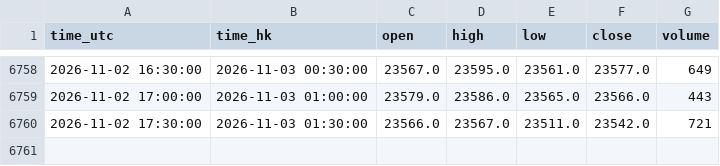
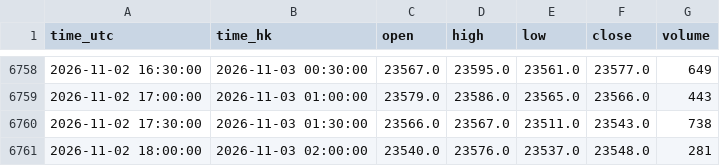
Before and after one commit to ronaldo8282/rs-us-daily, a CSV file: docs/tpo/data/HSIF_HKEX_HSI1_30m.csv, drawn as a sheet; only a part is shown, gaps mark what is left out.

Commit message:
tpo(hsif): live 30m session update 2026-11-02

```diff
--- a/docs/tpo/data/HSIF_HKEX_HSI1_30m.csv
+++ b/docs/tpo/data/HSIF_HKEX_HSI1_30m.csv
@@ -6759,2 +6759,3 @@ time_utc,time_hk,open,high,low,close,volume
 2026-11-02 17:00:00,2026-11-03 01:00:00,23579.0,23586.0,23565.0,23566.0,443
-2026-11-02 17:30:00,2026-11-03 01:30:00,23566.0,23567.0,23511.0,23542.0,721
+2026-11-02 17:30:00,2026-11-03 01:30:00,23566.0,23567.0,23511.0,23543.0,738
+2026-11-02 18:00:00,2026-11-03 02:00:00,23540.0,23576.0,23537.0,23548.0,281
```
Also changed, not shown: 1 other file.
